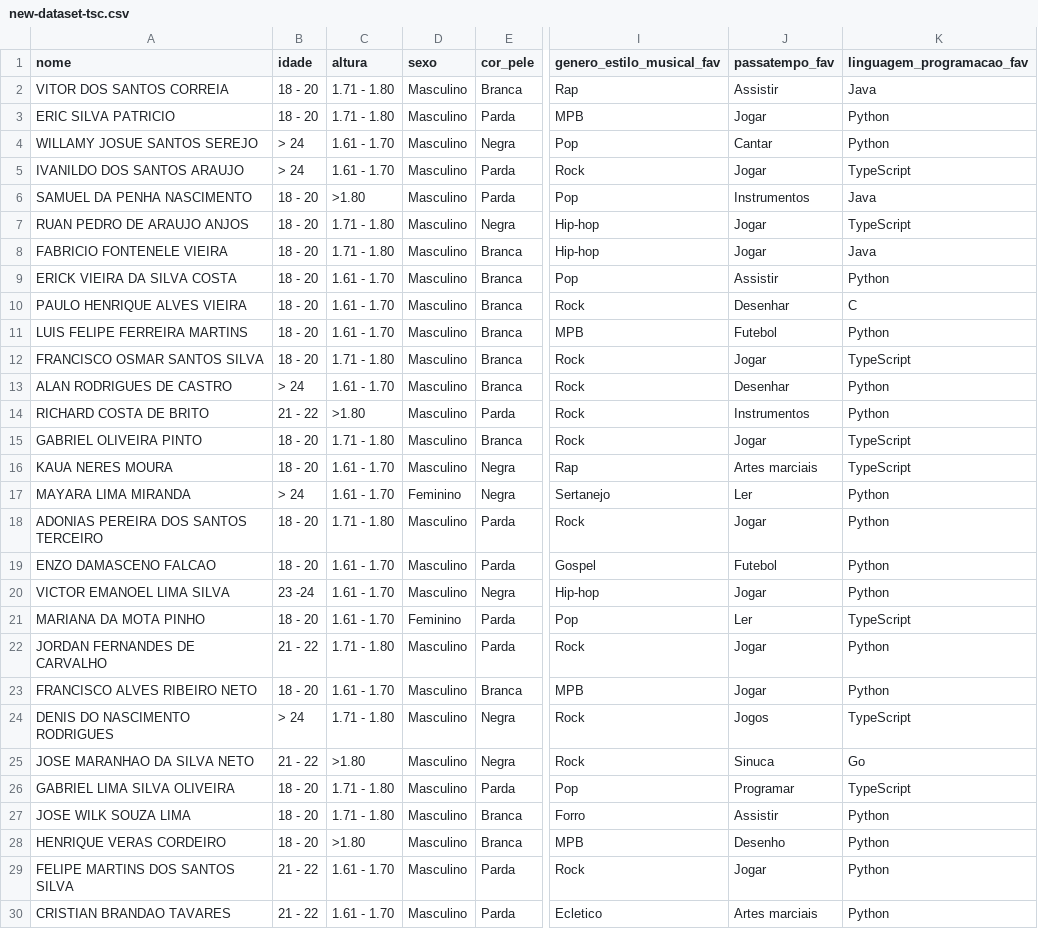
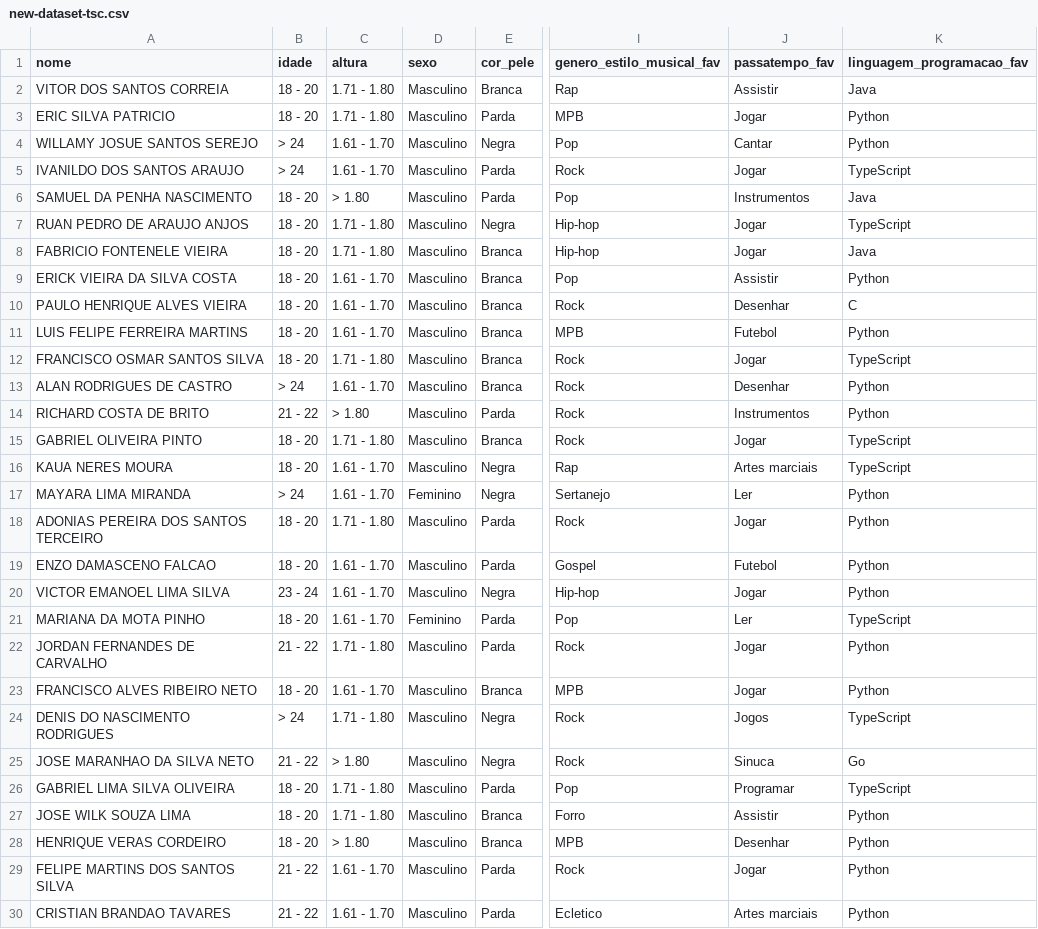
Before and after one commit to fnetgit/symbolic-ai-foundations, a CSV file: atividades/weka/agrupamento/atividade-turma/new-dataset-tsc.csv, drawn as a sheet; only a part is shown, gaps mark what is left out; the diff names each change by its address in the sheet, - before the commit and + after, or states it on an @@ line.

```diff
--- a/atividades/weka/agrupamento/atividade-turma/new-dataset-tsc.csv
+++ b/atividades/weka/agrupamento/atividade-turma/new-dataset-tsc.csv
-C6 (altura): >1.80
+C6 (altura): > 1.80
-C14 (altura): >1.80
+C14 (altura): > 1.80
-B20 (idade): 23 -24
+B20 (idade): 23 - 24
-C25 (altura): >1.80
+C25 (altura): > 1.80
-C28 (altura): >1.80
+C28 (altura): > 1.80
-J28 (passatempo_fav): Desenho
+J28 (passatempo_fav): Desenhar
```
Also changed, not shown: 2 other files.
